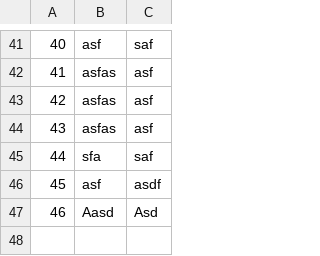
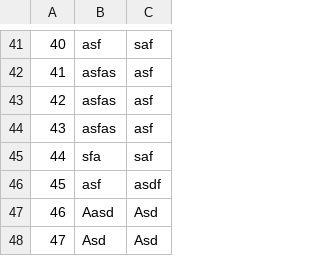
Before and after one commit to seli0001/SIMS-Projekat, a CSV file: SIMS/SIMS/Resources/Data/Locations.csv, drawn as a sheet; only a part is shown, gaps mark what is left out.

```diff
--- a/SIMS/SIMS/Resources/Data/Locations.csv
+++ b/SIMS/SIMS/Resources/Data/Locations.csv
@@ -47 +47,2 @@
 46|Aasd|Asd
+47|Asd|Asd
```
Also changed, not shown: SIMS/SIMS/Resources/Data/Accommodations.csv, SIMS/SIMS/Resources/Data/Reservations.csv, 43 other files.
